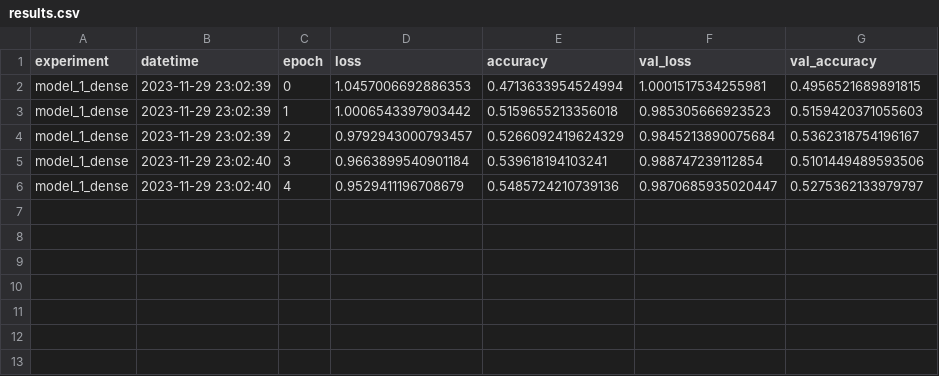
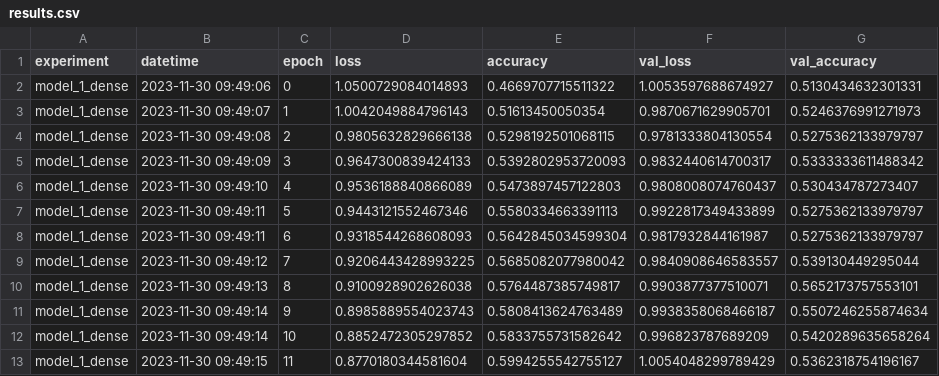
Before and after one commit to Pie98/Serie_A, a CSV file: results.csv, drawn as a sheet.

Commit message:
modified:   Deep_learning_win_predict.ipynb 	modified:   __pycache__/helper_functions_tensorflow.cpython-311.pyc 	modified:   helper_functions_tensorflow.py 	new file:   model_experiments/Dense_model_best/fingerprint.pb 	new file:   model_experiments/Dense_model_best/keras_metadata.pb 	new file:   model_experiments/Dense_model_best/saved_model.pb 	new file:   model_experiments/Dense_model_best/variables/variables.data-00000-of-00001 	new file:   model_experiments/Dense_model_best/variables/variables.index 	modified:   results.csv 	renamed:    baseline_KNN.csv -> results/baseline_KNN.csv 	new file:   results/results.csv

```diff
--- a/results.csv
+++ b/results.csv
@@ -1,6 +1,13 @@
 experiment,datetime,epoch,loss,accuracy,val_loss,val_accuracy
-model_1_dense,2023-11-29 23:02:39,0,1.0457006692886353,0.4713633954524994,1.0001517534255981,0.4956521689891815
-model_1_dense,2023-11-29 23:02:39,1,1.0006543397903442,0.5159655213356018,0.985305666923523,0.5159420371055603
-model_1_dense,2023-11-29 23:02:39,2,0.9792943000793457,0.5266092419624329,0.9845213890075684,0.5362318754196167
-model_1_dense,2023-11-29 23:02:40,3,0.9663899540901184,0.539618194103241,0.988747239112854,0.5101449489593506
-model_1_dense,2023-11-29 23:02:40,4,0.9529411196708679,0.5485724210739136,0.9870685935020447,0.5275362133979797
+model_1_dense,2023-11-30 09:49:06,0,1.0500729084014893,0.4669707715511322,1.0053597688674927,0.5130434632301331
+model_1_dense,2023-11-30 09:49:07,1,1.0042049884796143,0.51613450050354,0.9870671629905701,0.5246376991271973
+model_1_dense,2023-11-30 09:49:08,2,0.9805632829666138,0.5298192501068115,0.9781333804130554,0.5275362133979797
+model_1_dense,2023-11-30 09:49:09,3,0.9647300839424133,0.5392802953720093,0.9832440614700317,0.5333333611488342
+model_1_dense,2023-11-30 09:49:10,4,0.9536188840866089,0.5473897457122803,0.9808008074760437,0.530434787273407
+model_1_dense,2023-11-30 09:49:11,5,0.9443121552467346,0.5580334663391113,0.9922817349433899,0.5275362133979797
+model_1_dense,2023-11-30 09:49:11,6,0.9318544268608093,0.5642845034599304,0.9817932844161987,0.5275362133979797
+model_1_dense,2023-11-30 09:49:12,7,0.9206443428993225,0.5685082077980042,0.9840908646583557,0.539130449295044
+model_1_dense,2023-11-30 09:49:13,8,0.9100928902626038,0.5764487385749817,0.9903877377510071,0.5652173757553101
+model_1_dense,2023-11-30 09:49:14,9,0.8985889554023743,0.5808413624763489,0.9938358068466187,0.5507246255874634
+model_1_dense,2023-11-30 09:49:14,10,0.8852472305297852,0.5833755731582642,0.996823787689209,0.5420289635658264
+model_1_dense,2023-11-30 09:49:15,11,0.8770180344581604,0.5994255542755127,1.0054048299789429,0.5362318754196167
```
Also changed, not shown: 10 other files.
